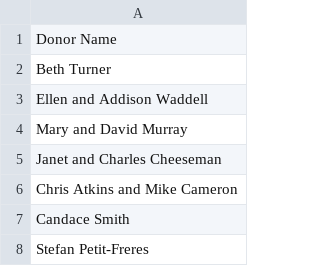
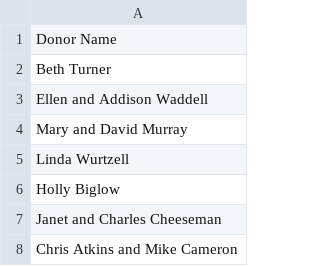
Before and after one commit to Fralin-Development/fralin-development.github.io, a CSV file: donors.csv, drawn as a sheet; only a part is shown; the shorter side is filled out with more unchanged rows; the diff names each change by its address in the sheet, - before the commit and + after, or states it on an @@ line.

```diff
--- a/donors.csv
+++ b/donors.csv
+row 5: Linda Wurtzell
+row 6: Holly Biglow
```
